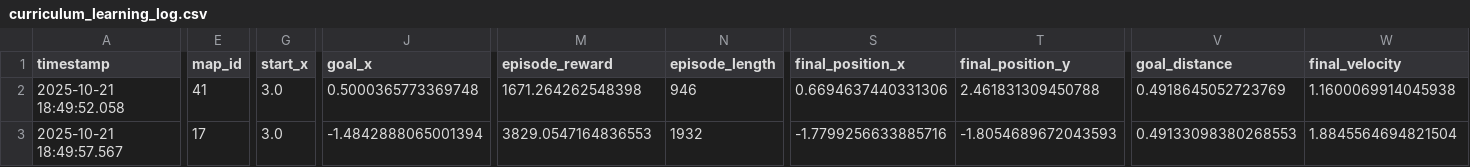
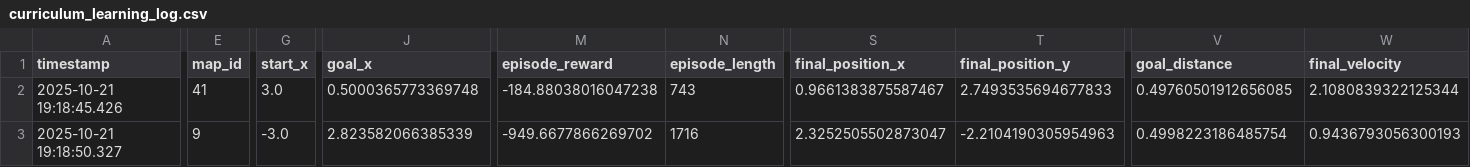
Before and after one commit to Ribhav-Singla/Pysimverse-uav-model, a CSV file: curriculum_learning_log.csv, drawn as a sheet; only a part is shown, gaps mark what is left out; the diff covers the shown part only; the diff names each change by its address in the sheet, - before the commit and + after, or states it on an @@ line.

```diff
--- a/curriculum_learning_log.csv
+++ b/curriculum_learning_log.csv
-A2 (timestamp): 2025-10-21 18:49:52.058
+A2 (timestamp): 2025-10-21 19:18:45.426
-M2 (episode_reward): 1671.264262548398
+M2 (episode_reward): -184.88038016047238
-N2 (episode_length): 946
+N2 (episode_length): 743
-S2 (final_position_x): 0.6694637440331306
+S2 (final_position_x): 0.9661383875587467
-T2 (final_position_y): 2.461831309450788
+T2 (final_position_y): 2.7493535694677833
-V2 (goal_distance): 0.4918645052723769
+V2 (goal_distance): 0.49760501912656085
-W2 (final_velocity): 1.1600069914045938
+W2 (final_velocity): 2.1080839322125344
-A3 (timestamp): 2025-10-21 18:49:57.567
+A3 (timestamp): 2025-10-21 19:18:50.327
-E3 (map_id): 17
+E3 (map_id): 9
-G3 (start_x): 3.0
+G3 (start_x): -3.0
-J3 (goal_x): -1.4842888065001394
+J3 (goal_x): 2.823582066385339
-M3 (episode_reward): 3829.0547164836553
+M3 (episode_reward): -949.6677866269702
-N3 (episode_length): 1932
+N3 (episode_length): 1716
-S3 (final_position_x): -1.7799256633885716
+S3 (final_position_x): 2.3252505502873047
-T3 (final_position_y): -1.8054689672043593
+T3 (final_position_y): -2.2104190305954963
-V3 (goal_distance): 0.49133098380268553
+V3 (goal_distance): 0.4998223186485754
-W3 (final_velocity): 1.8845564694821504
+W3 (final_velocity): 0.9436793056300193
```
Also changed, not shown: 1 edited cell elsewhere in this file, 3 other files.
